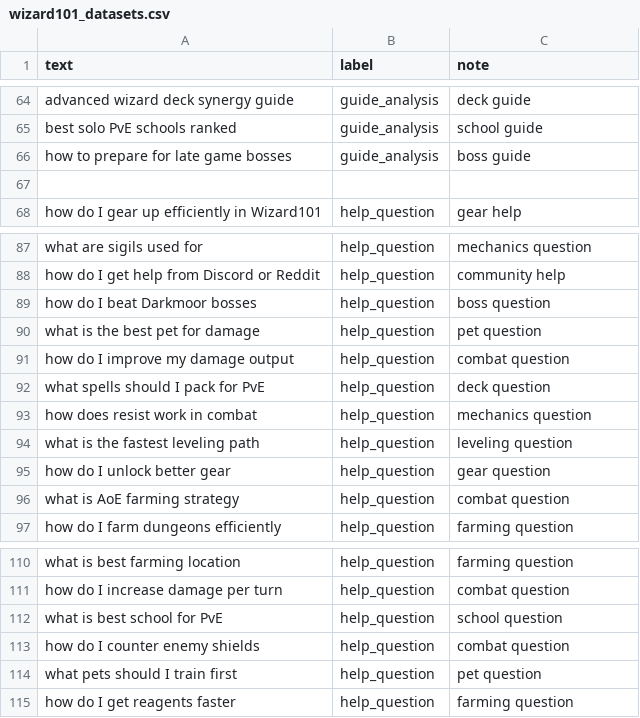
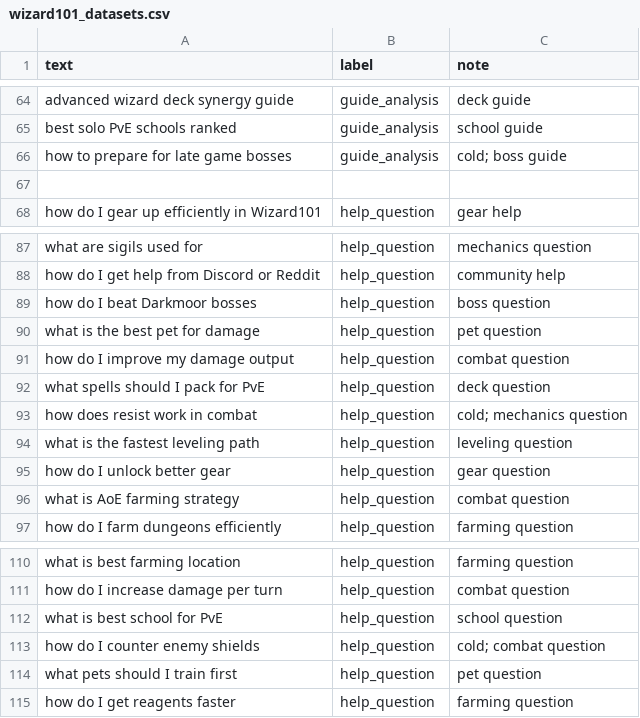
Before and after one commit to Vig270/ai201-project3-takemeter-starter-v2026, a CSV file: wizard101_datasets.csv, drawn as a sheet; only a part is shown, gaps mark what is left out; the diff covers the shown part only.

```diff
--- a/wizard101_datasets.csv
+++ b/wizard101_datasets.csv
@@ -65,3 +65,3 @@ text,label,note
 "best solo PvE schools ranked",guide_analysis,"school guide"
-"how to prepare for late game bosses",guide_analysis,"boss guide"
+"how to prepare for late game bosses",guide_analysis,"cold; boss guide"
 
@@ -92,3 +92,3 @@ text,label,note
 "what spells should I pack for PvE",help_question,"deck question"
-"how does resist work in combat",help_question,"mechanics question"
+"how does resist work in combat",help_question,"cold; mechanics question"
 "what is the fastest leveling path",help_question,"leveling question"
@@ -112,3 +112,3 @@ text,label,note
 "what is best school for PvE",help_question,"school question"
-"how do I counter enemy shields",help_question,"combat question"
+"how do I counter enemy shields",help_question,"cold; combat question"
 "what pets should I train first",help_question,"pet question"
```
Also changed, not shown: 17 edited cells elsewhere in this file, 1 other file.
